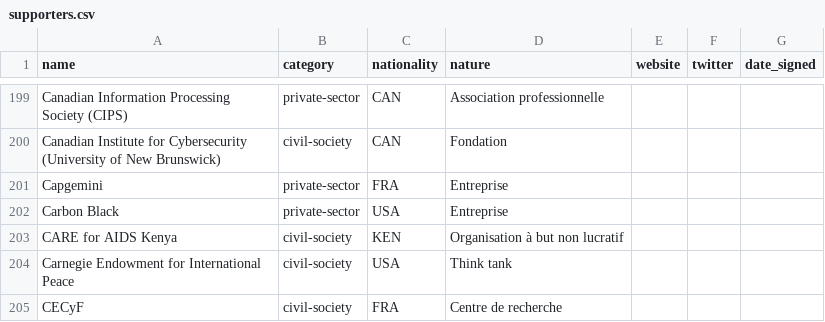
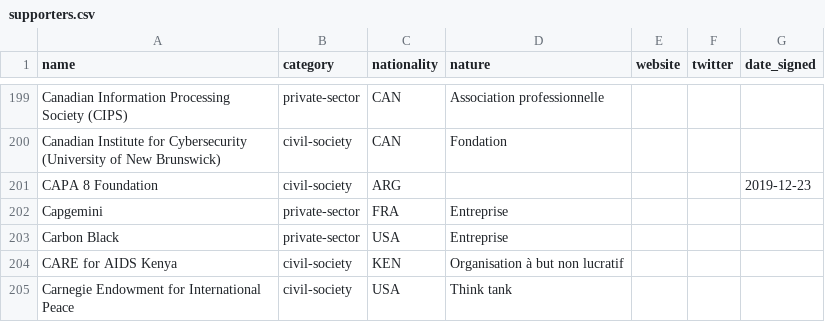
Before and after one commit to ambanum/ParisCall, a CSV file: supporters.csv, drawn as a sheet; only a part is shown, gaps mark what is left out; the shorter side is filled out with more unchanged rows; the diff names each change by its address in the sheet, - before the commit and + after, or states it on an @@ line.

Commit message:
Add CAPA 8 Foundation supporter [skip ci]

```diff
--- a/supporters.csv
+++ b/supporters.csv
+row 201: CAPA 8 Foundation | civil-society | ARG |  |  |  | 2019-12-23
```
Also changed, not shown: 12 other files.
